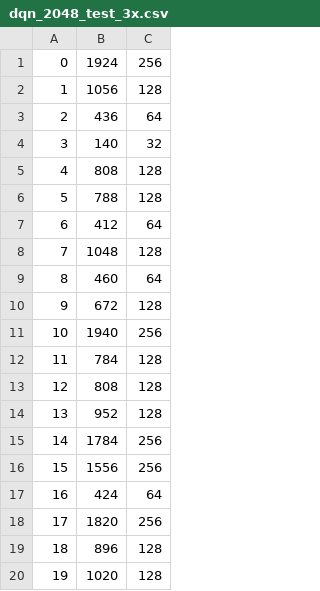
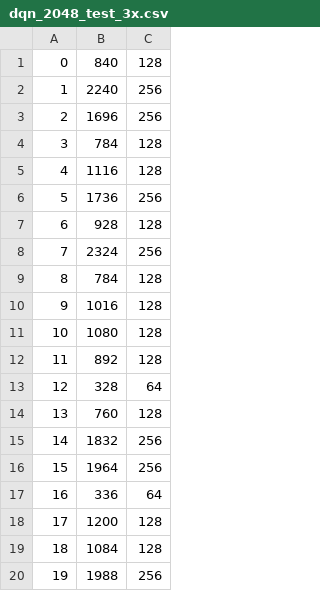
Before and after one commit to codetiger/MachineLearning-2048, a CSV file: dqn_2048_test_3x.csv, drawn as a sheet; only a part is shown; the diff covers the shown part only.

Commit message:
Improved 3x3 training data

```diff
--- a/dqn_2048_test_3x.csv
+++ b/dqn_2048_test_3x.csv
@@ -1,20 +1,20 @@
-0,1924,256
-1,1056,128
-2,436,64
-3,140,32
-4,808,128
-5,788,128
-6,412,64
-7,1048,128
-8,460,64
-9,672,128
-10,1940,256
-11,784,128
-12,808,128
-13,952,128
-14,1784,256
-15,1556,256
-16,424,64
-17,1820,256
-18,896,128
-19,1020,128
+0,840,128
+1,2240,256
+2,1696,256
+3,784,128
+4,1116,128
+5,1736,256
+6,928,128
+7,2324,256
+8,784,128
+9,1016,128
+10,1080,128
+11,892,128
+12,328,64
+13,760,128
+14,1832,256
+15,1964,256
+16,336,64
+17,1200,128
+18,1084,128
+19,1988,256
```
Also changed, not shown: 127 edited cells elsewhere in this file, 4 other files.
